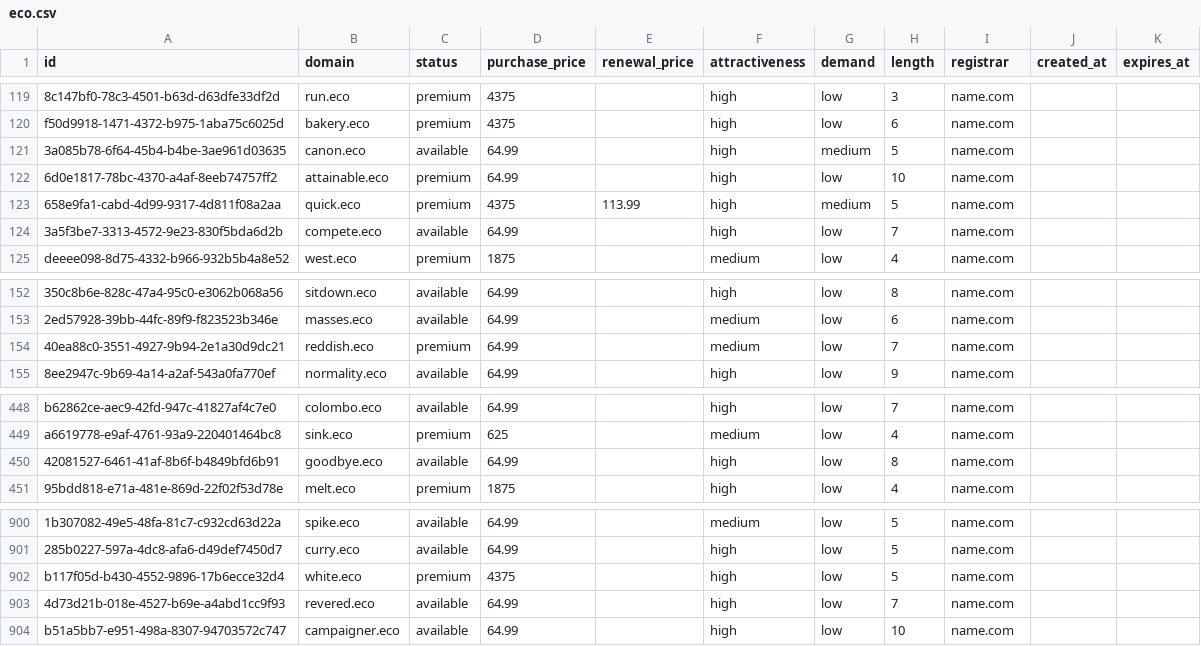
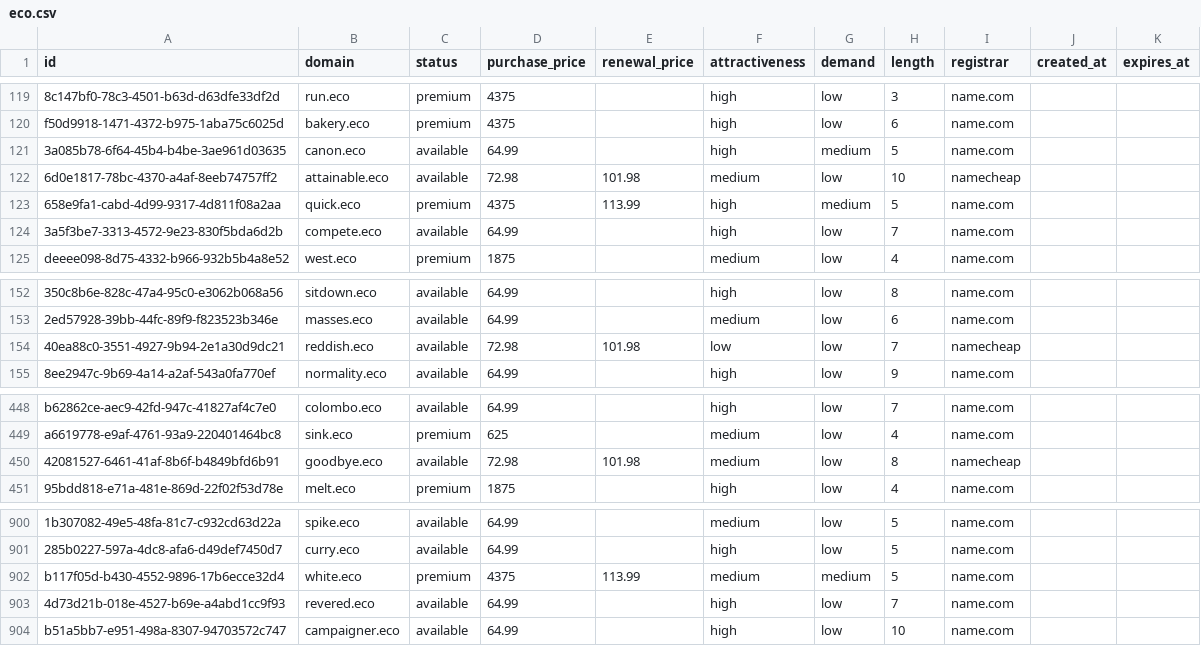
Before and after one commit to UniqueDomains/eco-oneword-domains, a CSV file: eco.csv, drawn as a sheet; only a part is shown, gaps mark what is left out; the diff names each change by its address in the sheet, - before the commit and + after, or states it on an @@ line.

Commit message:
Domains update

```diff
--- a/eco.csv
+++ b/eco.csv
-C122 (status): premium
+C122 (status): available
-D122 (purchase_price): 64.99
+D122 (purchase_price): 72.98
-E122 (renewal_price): (empty)
+E122 (renewal_price): 101.98
-F122 (attractiveness): high
+F122 (attractiveness): medium
-I122 (registrar): name.com
+I122 (registrar): namecheap
-C154 (status): premium
+C154 (status): available
-D154 (purchase_price): 64.99
+D154 (purchase_price): 72.98
-E154 (renewal_price): (empty)
+E154 (renewal_price): 101.98
-F154 (attractiveness): medium
+F154 (attractiveness): low
-I154 (registrar): name.com
+I154 (registrar): namecheap
-D450 (purchase_price): 64.99
+D450 (purchase_price): 72.98
-E450 (renewal_price): (empty)
+E450 (renewal_price): 101.98
-F450 (attractiveness): high
+F450 (attractiveness): medium
-I450 (registrar): name.com
+I450 (registrar): namecheap
-E902 (renewal_price): (empty)
+E902 (renewal_price): 113.99
-F902 (attractiveness): high
+F902 (attractiveness): medium
-G902 (demand): low
+G902 (demand): medium
```
Also changed, not shown: 3 other files.
